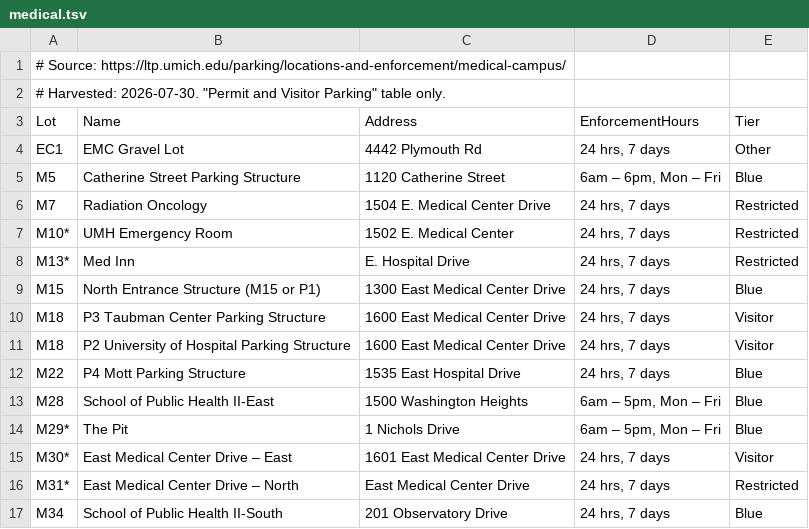
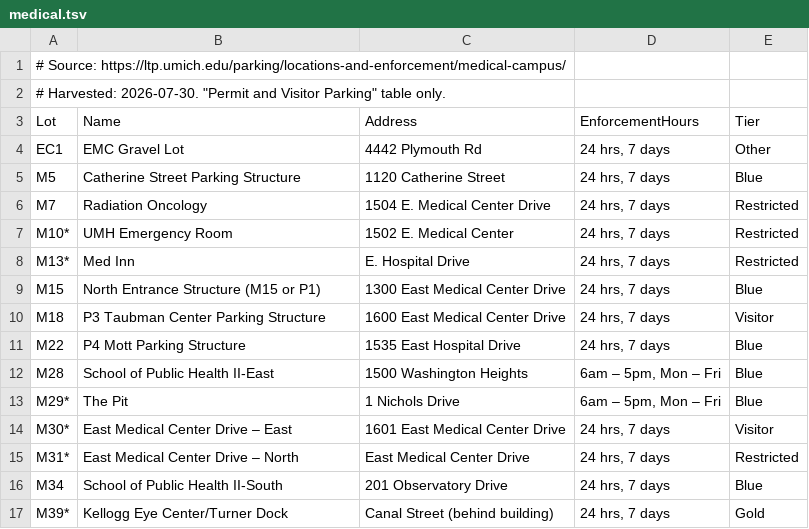
Before and after one commit to jjlien06/FreeloApps, a TSV file: MParking/tools/raw/medical.tsv, drawn as a sheet; only a part is shown; the shorter side is filled out with more unchanged rows.

Commit message:
fix(mparking): sync lot data with UMichFreePark

```diff
--- a/MParking/tools/raw/medical.tsv
+++ b/MParking/tools/raw/medical.tsv
@@ -4,3 +4,3 @@ Lot	Name	Address	EnforcementHours	Tier
 EC1	EMC Gravel Lot	4442 Plymouth Rd	24 hrs, 7 days	Other
-M5	Catherine Street Parking Structure	1120 Catherine Street	6am – 6pm, Mon – Fri	Blue
+M5	Catherine Street Parking Structure	1120 Catherine Street	24 hrs, 7 days	Blue
 M7	Radiation Oncology	1504 E. Medical Center Drive	24 hrs, 7 days	Restricted
@@ -10,3 +10,2 @@ M15	North Entrance Structure (M15 or P1)	1300 East Medical Center Drive	24 hrs,
 M18	P3 Taubman Center Parking Structure	1600 East Medical Center Drive	24 hrs, 7 days	Visitor
-M18	P2 University of Hospital Parking Structure	1600 East Medical Center Drive	24 hrs, 7 days	Visitor
 M22	P4 Mott Parking Structure	1535 East Hospital Drive	24 hrs, 7 days	Blue
```
Also changed, not shown: 5 other files.
